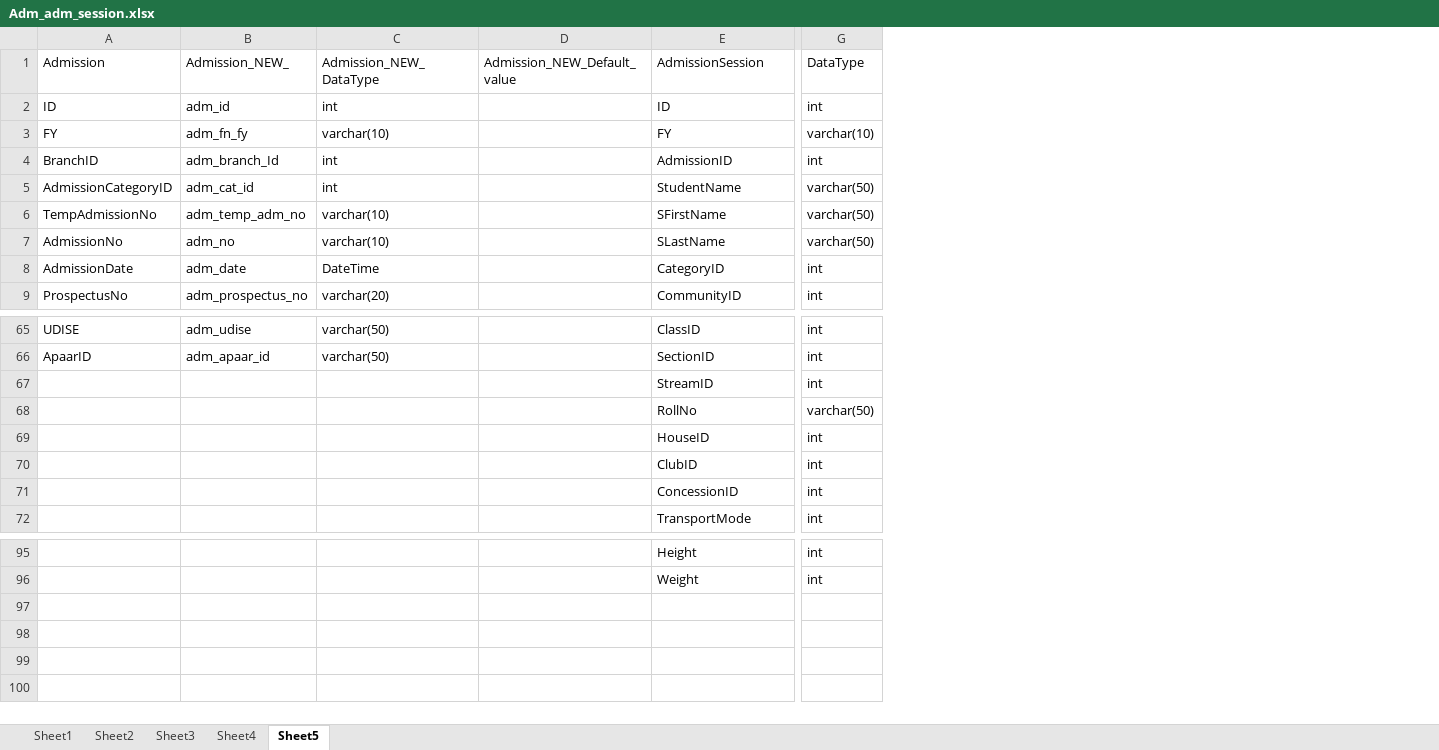
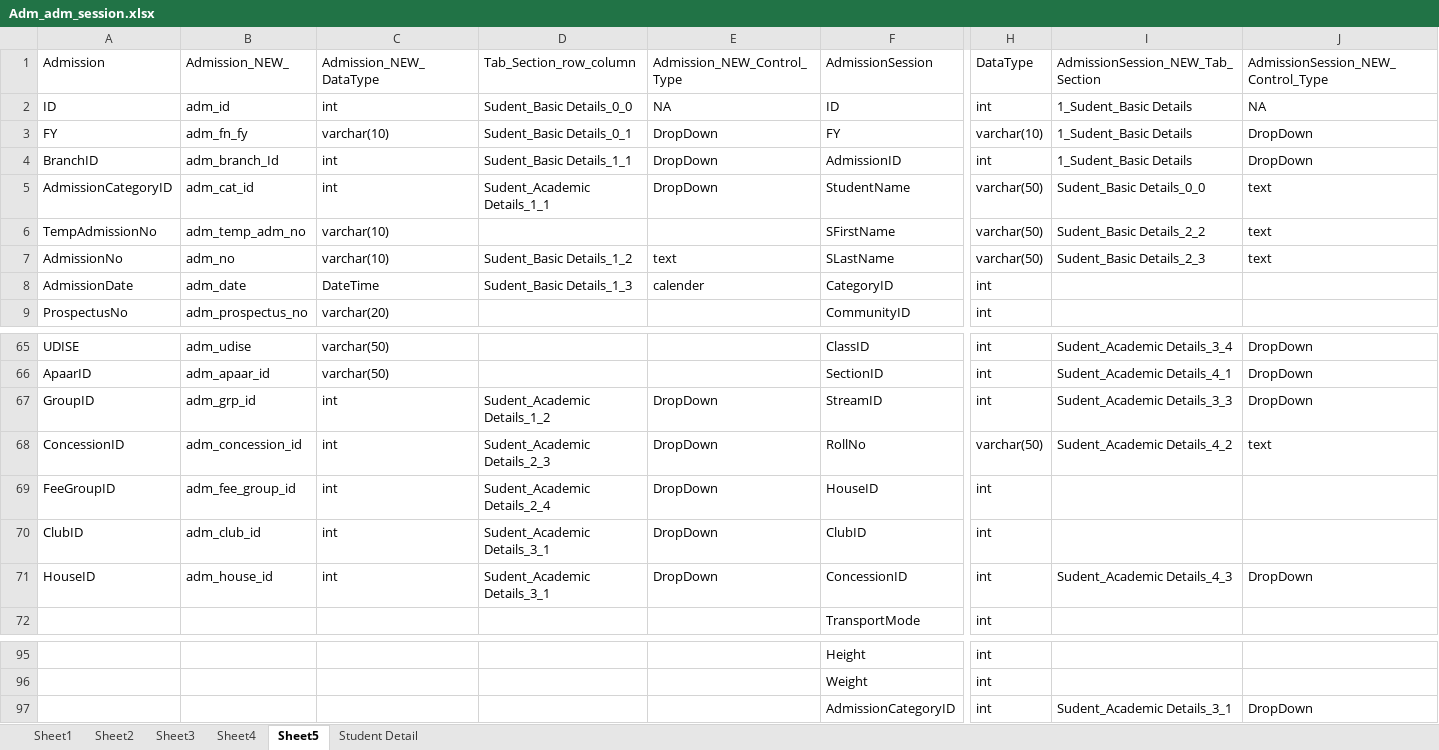
Before and after one commit to limatnamitsolution-web/VinayakEduAppzRepo, an Excel workbook: VinayakaGitWorkSpace/Project/Docs/Adm_adm_session.xlsx, sheet Sheet5, drawn as a sheet; only a part is shown, gaps mark what is left out; values as stored, in another font and other column widths than the file's, no cell formats; removed rows and columns are numbered as before the commit, all else as after; rows hold the shown columns only; the diff names each change by its address in the sheet, - before the commit and + after, or states it on an @@ line.

```diff
--- a/VinayakaGitWorkSpace/Project/Docs/Adm_adm_session.xlsx (sheet Sheet5)
+++ b/VinayakaGitWorkSpace/Project/Docs/Adm_adm_session.xlsx (sheet Sheet5)
+sheet tab: Student Detail
-column D (Admission_NEW_Default_value), empty
+column D (Tab_Section_row_column), rows 2-8: Sudent_Basic Details_0_0 | Sudent_Basic Details_0_1 | Sudent_Basic Details_1_1 | Sudent_Academic Details_1_1 |  | Sudent_Basic Details_1_2 | Sudent_Basic Details_1_3; rows 67-71: Sudent_Academic Details_1_2 | Sudent_Academic Details_2_3 | Sudent_Academic Details_2_4 | Sudent_Academic Details_3_1 | Sudent_Academic Details_3_1
+column E (Admission_NEW_Control_Type), rows 2-8: NA | DropDown | DropDown | DropDown |  | text | calender; rows 67-71: all DropDown
+column I (AdmissionSession_NEW_Tab_Section), rows 2-7: 1_Sudent_Basic Details | 1_Sudent_Basic Details | 1_Sudent_Basic Details | Sudent_Basic Details_0_0 | Sudent_Basic Details_2_2 | Sudent_Basic Details_2_3; rows 65-71: Sudent_Academic Details_3_4 | Sudent_Academic Details_4_1 | Sudent_Academic Details_3_3 | Sudent_Academic Details_4_2 |  |  | Sudent_Academic Details_4_3
+column J, rows 1-7: AdmissionSession_NEW_Control_Type | NA | DropDown | DropDown | text | text | text; rows 65-71: DropDown | DropDown | DropDown | text |  |  | DropDown
-A67 (Admission): (empty)
+A67 (Admission): GroupID
-B67 (Admission_NEW_): (empty)
+B67 (Admission_NEW_): adm_grp_id
-C67:C71 (Admission_NEW_DataType): (empty)
+C67:C71 (Admission_NEW_DataType): int
-A68 (Admission): (empty)
+A68 (Admission): ConcessionID
-B68 (Admission_NEW_): (empty)
+B68 (Admission_NEW_): adm_concession_id
-A69 (Admission): (empty)
+A69 (Admission): FeeGroupID
-B69 (Admission_NEW_): (empty)
+B69 (Admission_NEW_): adm_fee_group_id
-A70 (Admission): (empty)
+A70 (Admission): ClubID
-B70 (Admission_NEW_): (empty)
+B70 (Admission_NEW_): adm_club_id
-A71 (Admission): (empty)
+A71 (Admission): HouseID
-B71 (Admission_NEW_): (empty)
+B71 (Admission_NEW_): adm_house_id
+row 97:  |  |  |  |  | AdmissionCategoryID | int | Sudent_Academic Details_3_1 | DropDown
```
Also changed, not shown: cell formats, 3 other files.
